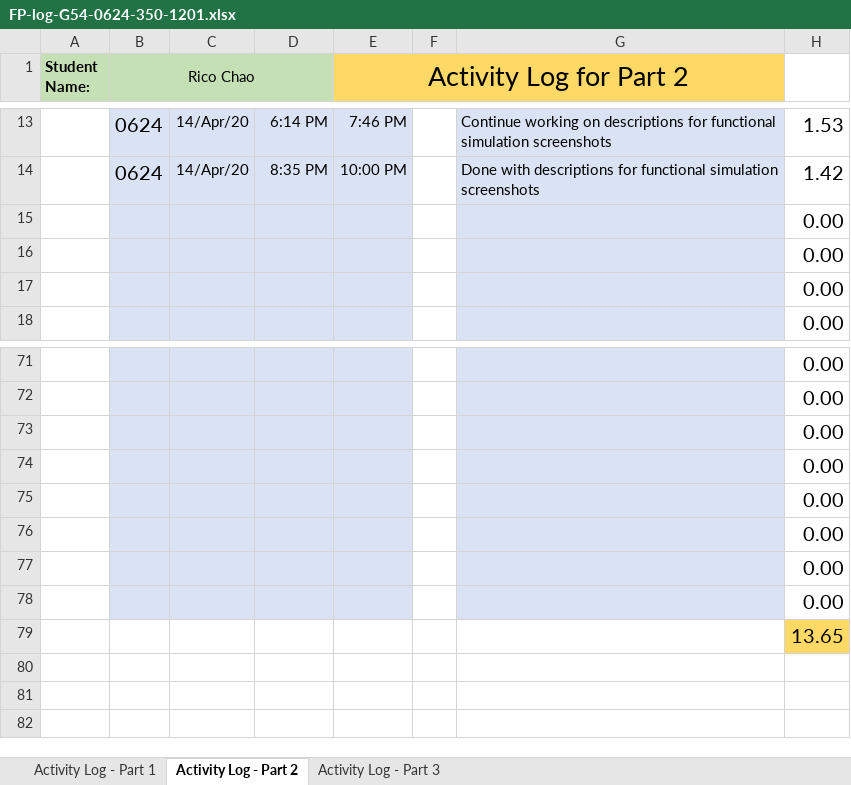
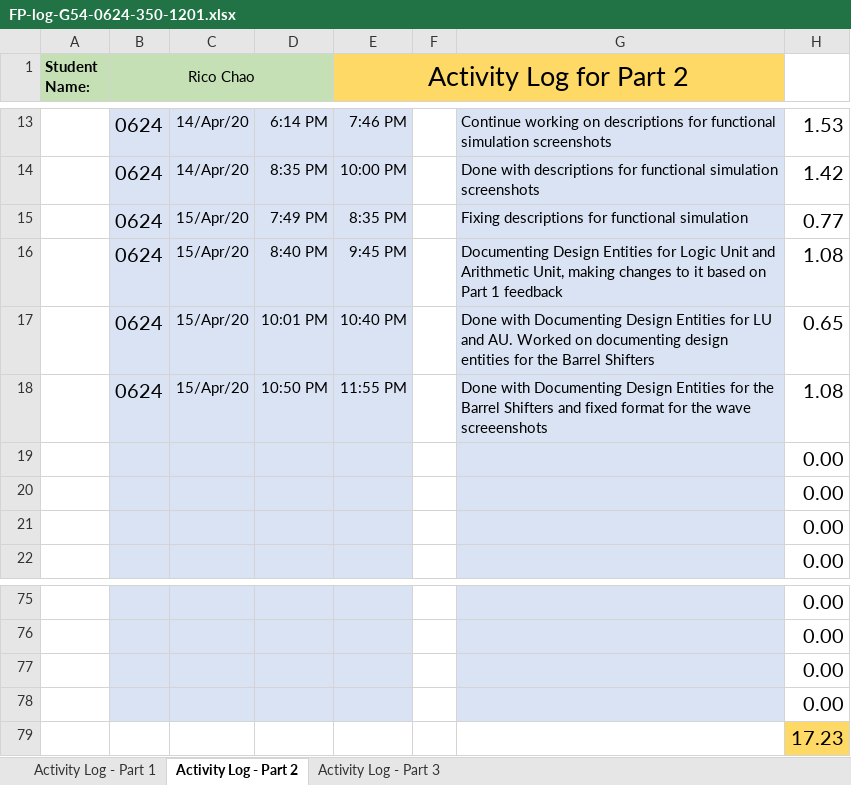
Before and after one commit to ChicoRao/ENSC350FP, an Excel workbook: ExU/Documentation/FP-log-G54-0624-350-1201.xlsx, sheet Activity Log - Part 2, drawn as a sheet; only a part is shown, gaps mark what is left out; values as stored, in another font and other column widths than the file's, no borders; conditional formats not drawn; removed rows and columns are numbered as before the commit, all else as after; the diff names each change by its address in the sheet, - before the commit and + after, or states it on an @@ line.

Commit message:
Updated log

```diff
--- a/ExU/Documentation/FP-log-G54-0624-350-1201.xlsx (sheet Activity Log - Part 2)
+++ b/ExU/Documentation/FP-log-G54-0624-350-1201.xlsx (sheet Activity Log - Part 2)
+row 15:  | 0624 | 15/Apr/20 | 7:49 PM | 8:35 PM |  | Fixing descriptions for functional simulation | 0.77
+row 16:  | 0624 | 15/Apr/20 | 8:40 PM | 9:45 PM |  | Documenting Design Entities for Logic Unit and Arithmetic Unit, making changes to it based on Part 1 feedback | 1.08
+row 17:  | 0624 | 15/Apr/20 | 10:01 PM | 10:40 PM |  | Done with Documenting Design Entities for LU and AU. Worked on documenting design entities for the Barrel Shifters | 0.65
+row 18:  | 0624 | 15/Apr/20 | 10:50 PM | 11:55 PM |  | Done with Documenting Design Entities for the Barrel Shifters and fixed format for the wave screeenshots | 1.08
-B79:E79 fill: #DAE3F3
+B79:E79 fill: none
-G79 fill: #DAE3F3
+G79 fill: none
-H79: 0.00
+H79: 17.23
-H79 fill: none
+H79 fill: #FFD966
-row 76:  |  |  |  |  |  |  | 0.00
-row 77:  |  |  |  |  |  |  | 0.00
-row 78:  |  |  |  |  |  |  | 0.00
-row 79:  |  |  |  |  |  |  | 13.65
```
Also changed, not shown: formulas that keep their value.
